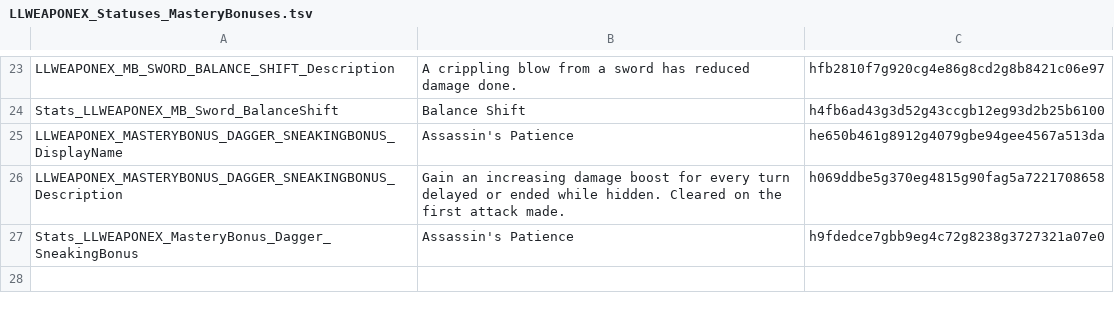
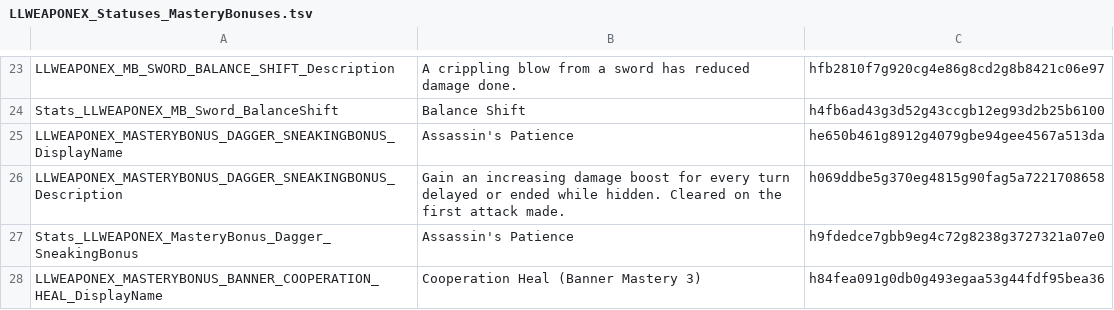
Before and after one commit to LaughingLeader-DOS2-Mods/WeaponExpansion, a TSV file: LocalKeys/LLWEAPONEX_Statuses_MasteryBonuses.tsv, drawn as a sheet; only a part is shown, gaps mark what is left out; the diff names each change by its address in the sheet, - before the commit and + after, or states it on an @@ line.

Commit message:
Add healing banner mastery bonus

```diff
--- a/LocalKeys/LLWEAPONEX_Statuses_MasteryBonuses.tsv
+++ b/LocalKeys/LLWEAPONEX_Statuses_MasteryBonuses.tsv
+row 28: LLWEAPONEX_MASTERYBONUS_BANNER_COOPERATION_HEAL_DisplayName | Cooperation Heal (Banner Mastery 3) | h84fea091g0db0g493egaa53g44fdf95bea36
```
Also changed, not shown: Spreadsheets/MasteryPassiveBonuses.tsv, Spreadsheets/MasterySkillBonuses.tsv, 4 other files.
